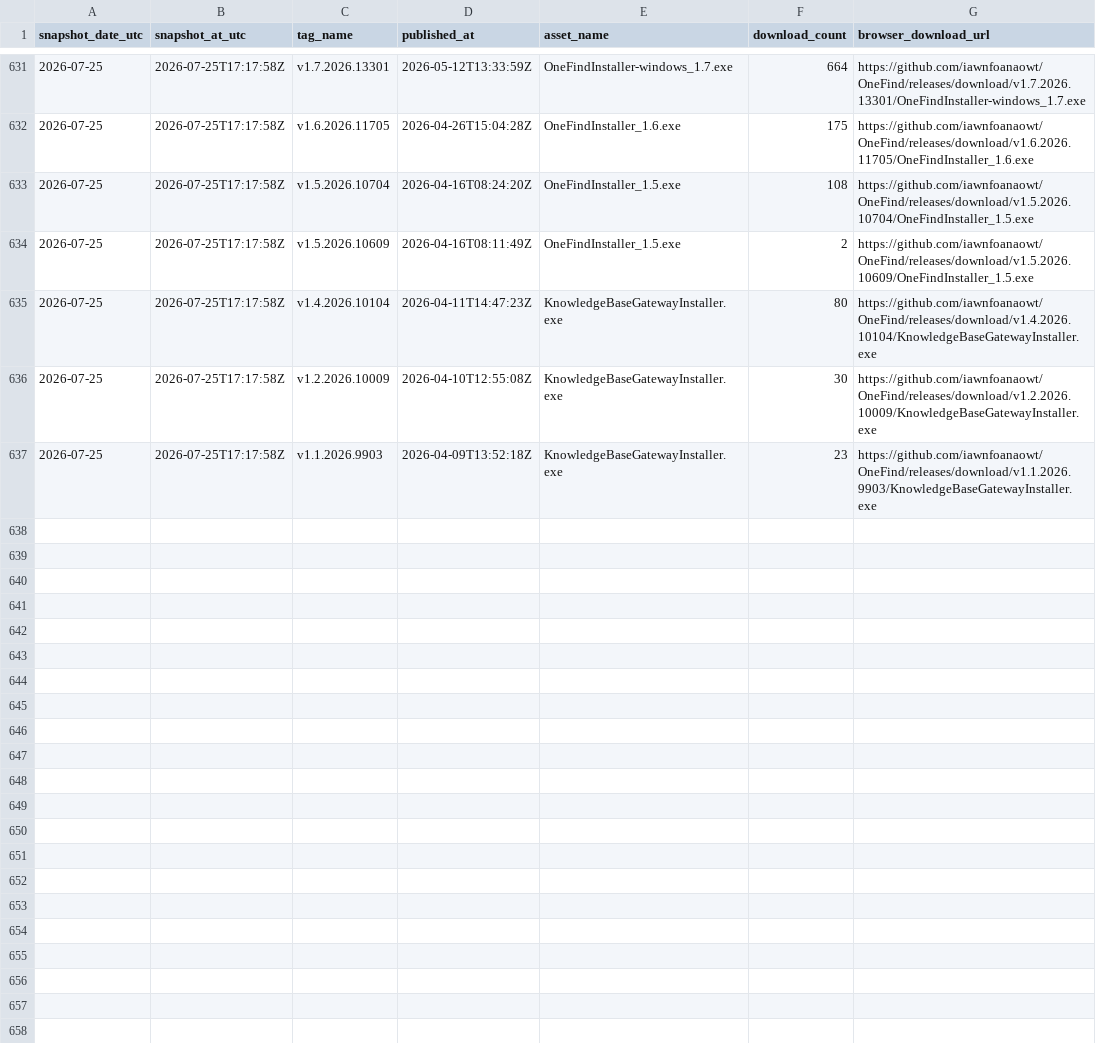
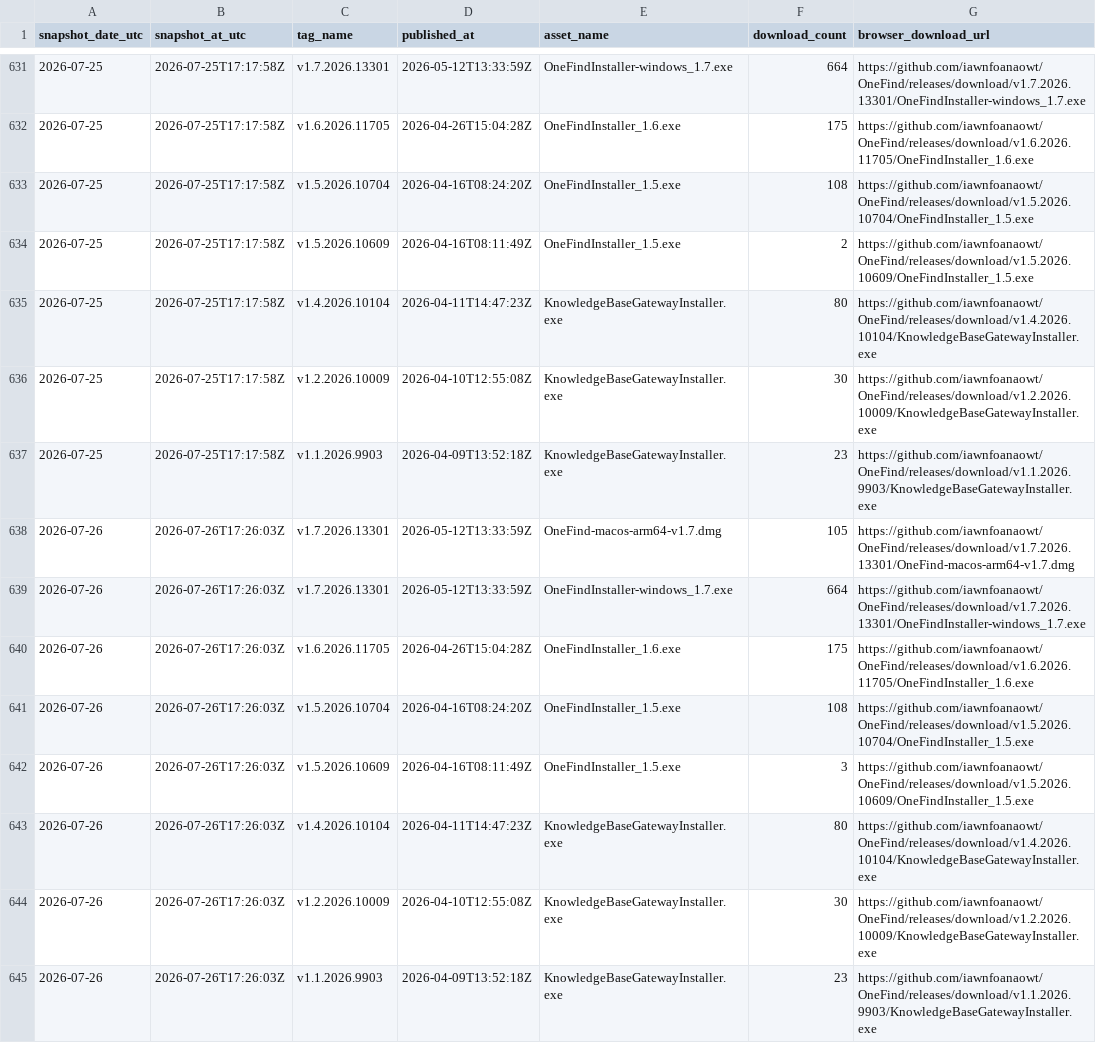
Before and after one commit to iawnfoanaowt/Knowledge-Base-Gateway, a CSV file: traffic-history/release-downloads.csv, drawn as a sheet; only a part is shown, gaps mark what is left out.

```diff
--- a/traffic-history/release-downloads.csv
+++ b/traffic-history/release-downloads.csv
@@ -637 +637,9 @@
 "2026-07-25","2026-07-25T17:17:58Z","v1.1.2026.9903","2026-04-09T13:52:18Z","KnowledgeBaseGatewayInstaller.exe","23","https://github.com/iawnfoanaowt/OneFind/releases/download/v1.1.2026.9903/KnowledgeBaseGatewayInstaller.exe"
+"2026-07-26","2026-07-26T17:26:03Z","v1.7.2026.13301","2026-05-12T13:33:59Z","OneFind-macos-arm64-v1.7.dmg","105","https://github.com/iawnfoanaowt/OneFind/releases/download/v1.7.2026.13301/OneFind-macos-arm64-v1.7.dmg"
+"2026-07-26","2026-07-26T17:26:03Z","v1.7.2026.13301","2026-05-12T13:33:59Z","OneFindInstaller-windows_1.7.exe","664","https://github.com/iawnfoanaowt/OneFind/releases/download/v1.7.2026.13301/OneFindInstaller-windows_1.7.exe"
+"2026-07-26","2026-07-26T17:26:03Z","v1.6.2026.11705","2026-04-26T15:04:28Z","OneFindInstaller_1.6.exe","175","https://github.com/iawnfoanaowt/OneFind/releases/download/v1.6.2026.11705/OneFindInstaller_1.6.exe"
+"2026-07-26","2026-07-26T17:26:03Z","v1.5.2026.10704","2026-04-16T08:24:20Z","OneFindInstaller_1.5.exe","108","https://github.com/iawnfoanaowt/OneFind/releases/download/v1.5.2026.10704/OneFindInstaller_1.5.exe"
+"2026-07-26","2026-07-26T17:26:03Z","v1.5.2026.10609","2026-04-16T08:11:49Z","OneFindInstaller_1.5.exe","3","https://github.com/iawnfoanaowt/OneFind/releases/download/v1.5.2026.10609/OneFindInstaller_1.5.exe"
+"2026-07-26","2026-07-26T17:26:03Z","v1.4.2026.10104","2026-04-11T14:47:23Z","KnowledgeBaseGatewayInstaller.exe","80","https://github.com/iawnfoanaowt/OneFind/releases/download/v1.4.2026.10104/KnowledgeBaseGatewayInstaller.exe"
+"2026-07-26","2026-07-26T17:26:03Z","v1.2.2026.10009","2026-04-10T12:55:08Z","KnowledgeBaseGatewayInstaller.exe","30","https://github.com/iawnfoanaowt/OneFind/releases/download/v1.2.2026.10009/KnowledgeBaseGatewayInstaller.exe"
+"2026-07-26","2026-07-26T17:26:03Z","v1.1.2026.9903","2026-04-09T13:52:18Z","KnowledgeBaseGatewayInstaller.exe","23","https://github.com/iawnfoanaowt/OneFind/releases/download/v1.1.2026.9903/KnowledgeBaseGatewayInstaller.exe"
```
Also changed, not shown: traffic-history/views-daily.csv, 11 other files.
